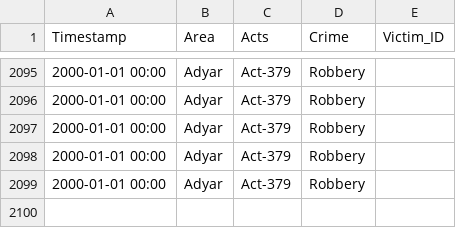
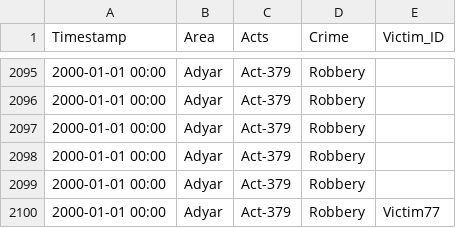
Before and after one commit to Jashwanth-05/Crime-Tool, a CSV file: Crime Matching/datamatch.csv, drawn as a sheet; only a part is shown, gaps mark what is left out.

```diff
--- a/Crime Matching/datamatch.csv
+++ b/Crime Matching/datamatch.csv
@@ -2099 +2099,2 @@ Timestamp,Area,Acts,Crime,Victim_ID
 2000-01-01 00:00,Adyar ,Act-379,Robbery,
+2000-01-01 00:00,Adyar ,Act-379,Robbery,Victim77
```
Also changed, not shown: 4 other files.
